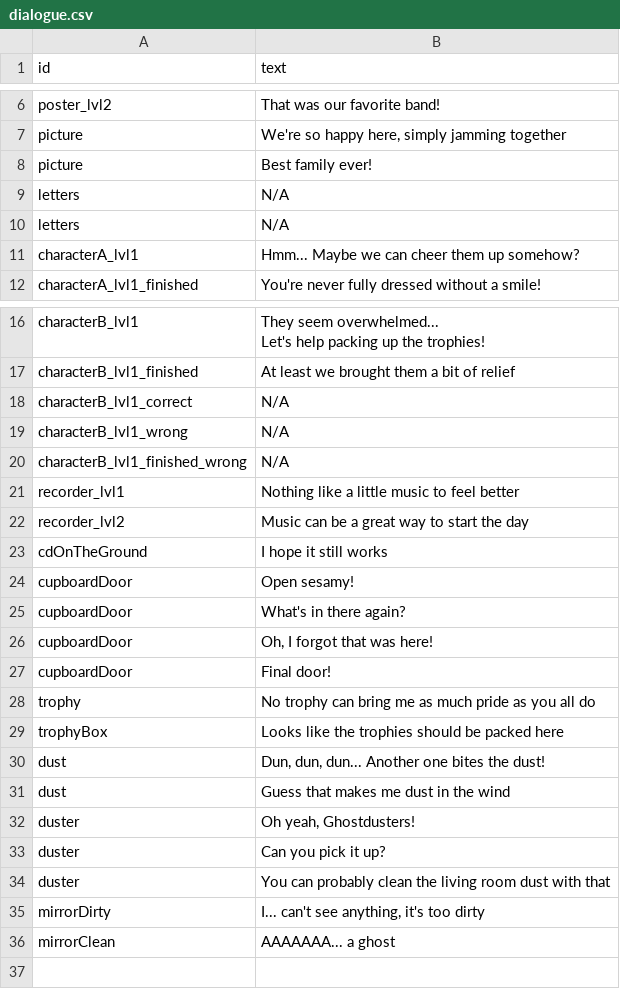
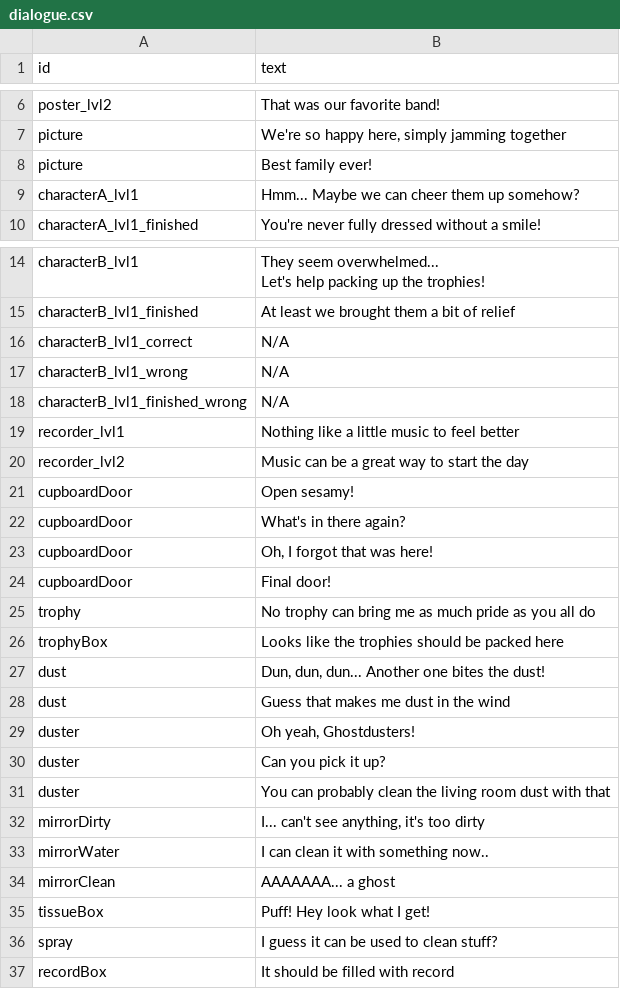
Before and after one commit to shshwdr/KeepMovingForward, a CSV file: Assets/Resources/csv/dialogue.csv, drawn as a sheet; only a part is shown, gaps mark what is left out; removed rows and columns are numbered as before the commit, all else as after; the diff names each change by its address in the sheet, - before the commit and + after, or states it on an @@ line.

```diff
--- a/Assets/Resources/csv/dialogue.csv
+++ b/Assets/Resources/csv/dialogue.csv
-row 9: letters | N/A
-row 10: letters | N/A
-row 23: cdOnTheGround | I hope it still works
+row 33: mirrorWater | I can clean it with something now..
+row 35: tissueBox | Puff! Hey look what I get!
+row 36: spray | I guess it can be used to clean stuff?
+row 37: recordBox | It should be filled with record
```
Also changed, not shown: 25 other files.
